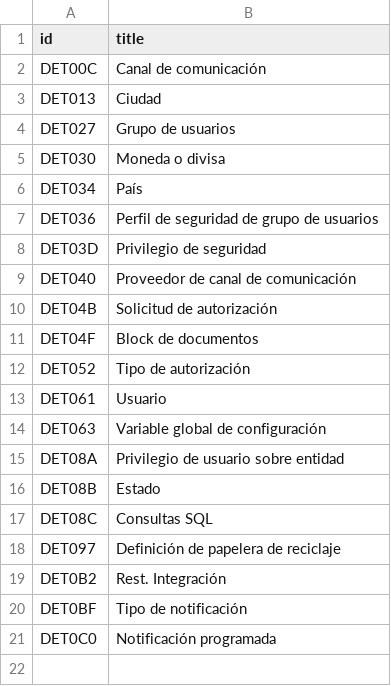
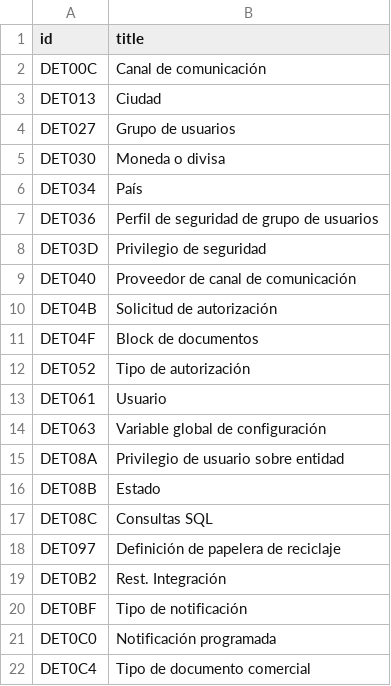
Before and after one commit to Induxsoft/dbext, a CSV file: src/dbext/_install/app_info/sys_app_item_type.csv, drawn as a sheet.

```diff
--- a/src/dbext/_install/app_info/sys_app_item_type.csv
+++ b/src/dbext/_install/app_info/sys_app_item_type.csv
@@ -21 +21,2 @@
 "DET0C0","Notificación programada"
+"DET0C4","Tipo de documento comercial"
```
Also changed, not shown: src/dbext/_install/app_info/sys_app_catalog.csv, src/dbext/_install/app_info/sys_app_item_action.csv, 7 other files.
